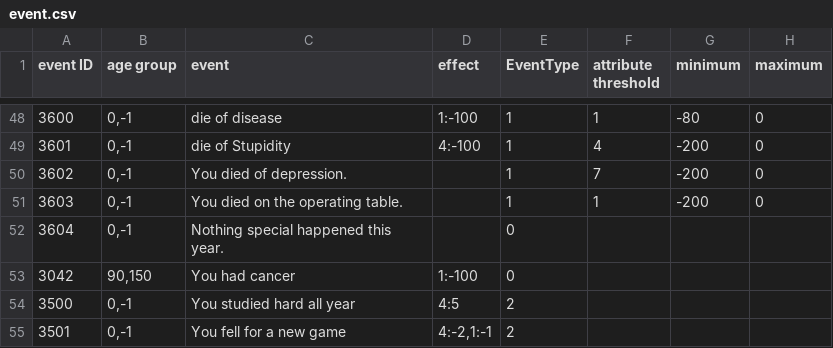
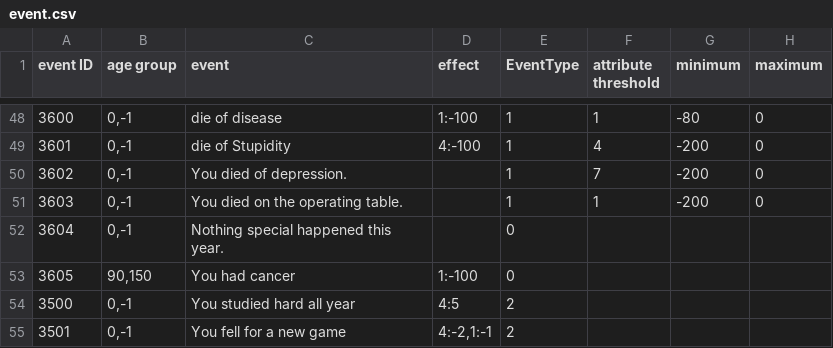
Before and after one commit to 1183572098/second_life_game_project, a CSV file: static/config/event.csv, drawn as a sheet; only a part is shown, gaps mark what is left out; the diff names each change by its address in the sheet, - before the commit and + after, or states it on an @@ line.

Commit message:
Update event.csv

```diff
--- a/static/config/event.csv
+++ b/static/config/event.csv
-A53 (event ID): 3042
+A53 (event ID): 3605
```
